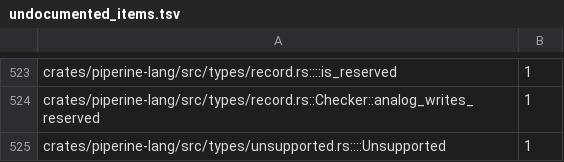
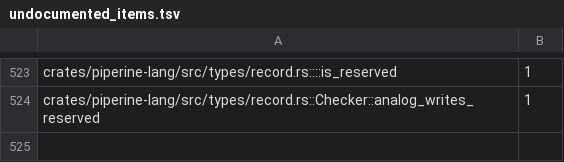
Before and after one commit to vkeslarek/piperine, a TSV file: crates/piperine-repository-guards/allowances/piperine-lang/undocumented_items.tsv, drawn as a sheet; only a part is shown, gaps mark what is left out; the diff names each change by its address in the sheet, - before the commit and + after, or states it on an @@ line.

```diff
--- a/crates/piperine-repository-guards/allowances/piperine-lang/undocumented_items.tsv
+++ b/crates/piperine-repository-guards/allowances/piperine-lang/undocumented_items.tsv
-row 525: crates/piperine-lang/src/types/unsupported.rs::::Unsupported | 1
```
Also changed, not shown: crates/piperine-repository-guards/allowances/piperine-lang/undeclared_words.tsv, 42 other files.
